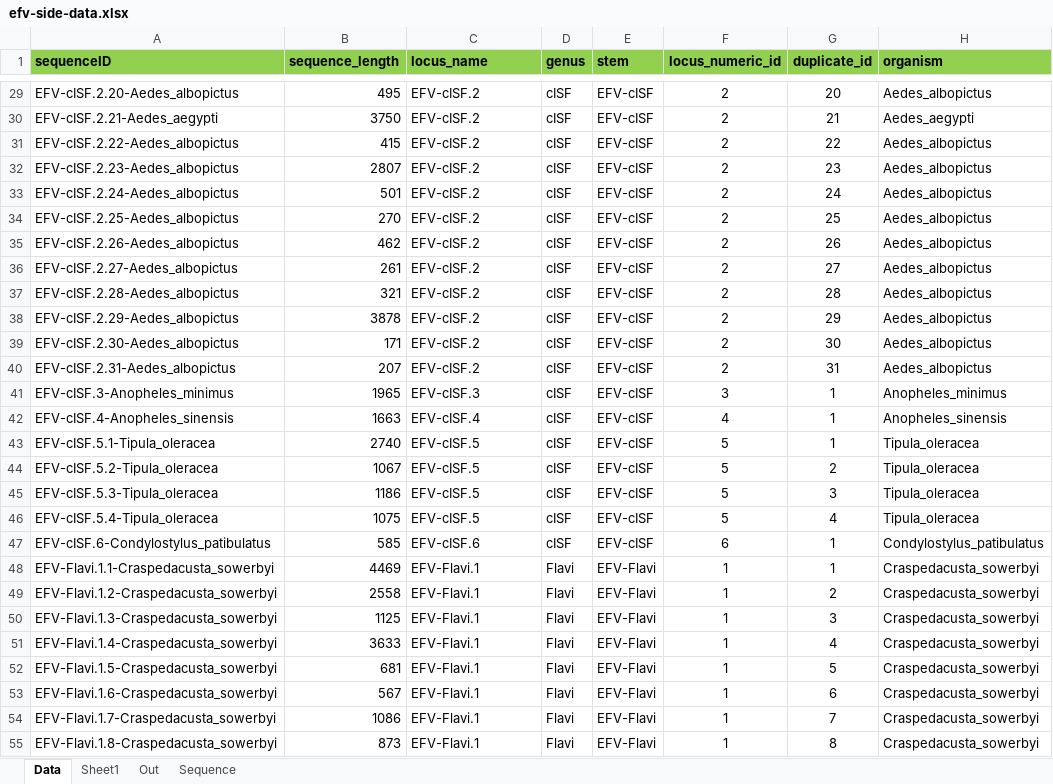
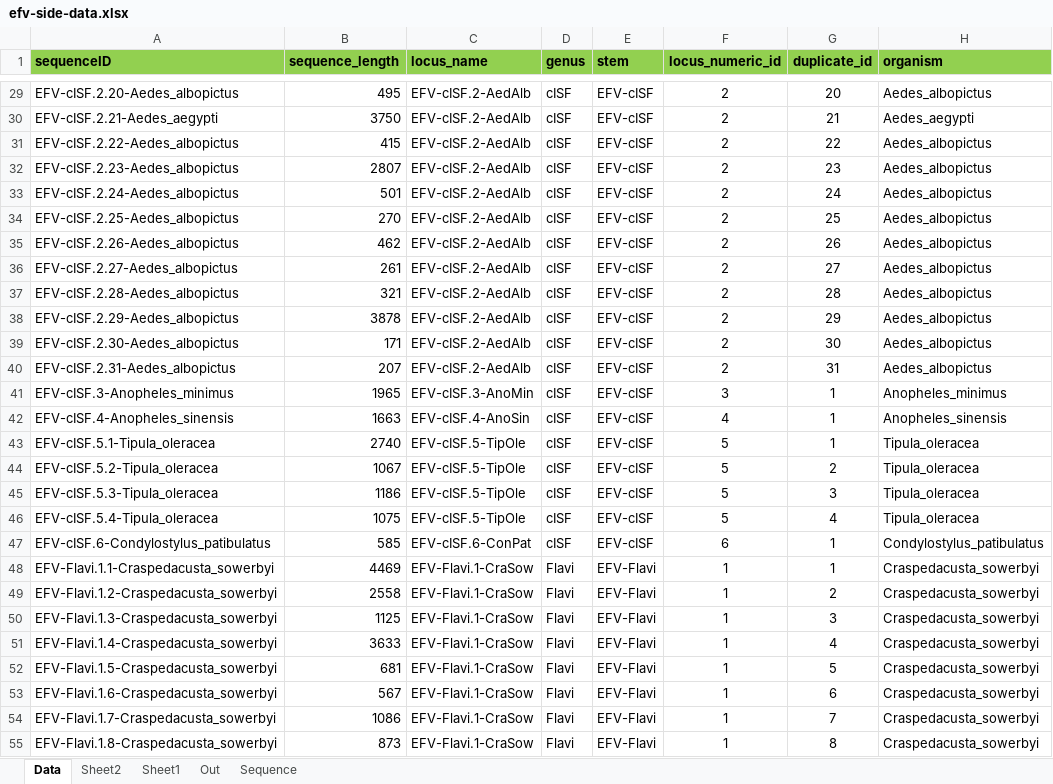
Before and after one commit to giffordlabcvr/Flavivirus-GLUE, an Excel workbook: tabular/eve/efv-side-data.xlsx, sheet Data, drawn as a sheet; only a part is shown, gaps mark what is left out; values as stored, in another font and other column widths than the file's, no borders; the diff covers the shown part only; the diff names each change by its address in the sheet, - before the commit and + after, or states it on an @@ line.

```diff
--- a/tabular/eve/efv-side-data.xlsx (sheet Data)
+++ b/tabular/eve/efv-side-data.xlsx (sheet Data)
+sheet tab: Sheet2
-C29:C40 (locus_name): EFV-cISF.2
+C29:C40 (locus_name): EFV-cISF.2-AedAlb
-C41 (locus_name): EFV-cISF.3
+C41 (locus_name): EFV-cISF.3-AnoMin
-C42 (locus_name): EFV-cISF.4
+C42 (locus_name): EFV-cISF.4-AnoSin
-C43:C46 (locus_name): EFV-cISF.5
+C43:C46 (locus_name): EFV-cISF.5-TipOle
-C47 (locus_name): EFV-cISF.6
+C47 (locus_name): EFV-cISF.6-ConPat
-C48:C55 (locus_name): EFV-Flavi.1
+C48:C55 (locus_name): EFV-Flavi.1-CraSow
```
Also changed, not shown: 1 removed row and 39 edited cells elsewhere in this sheet, tabular/eve/efv-refseq-side-data.xlsx, 29 other files.
